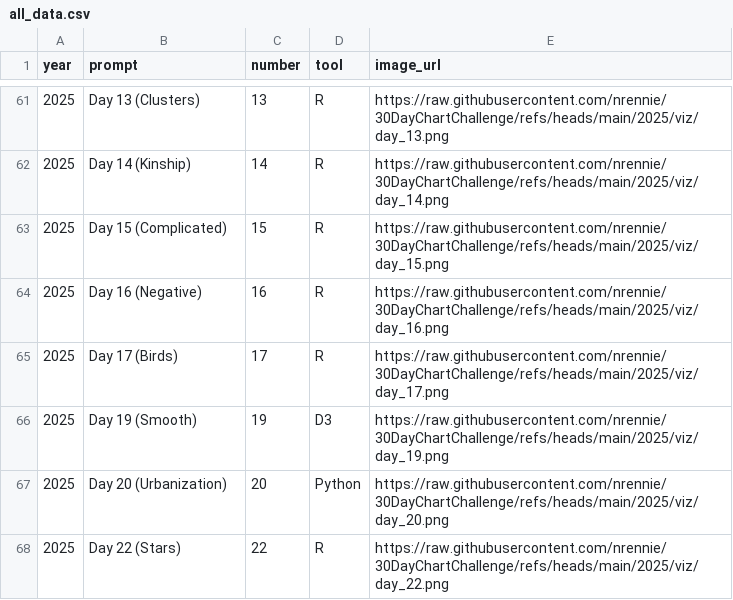
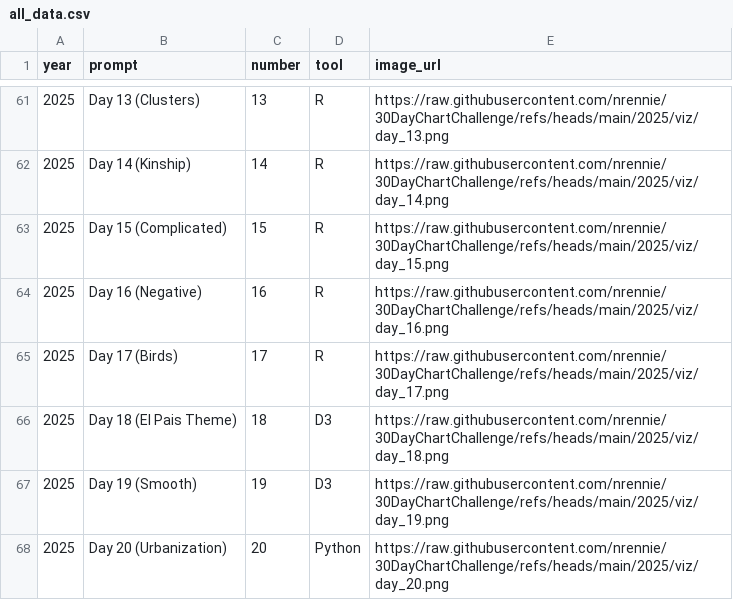
Before and after one commit to nrennie/30DayChartChallenge, a CSV file: data/all_data.csv, drawn as a sheet; only a part is shown, gaps mark what is left out; the shorter side is filled out with more unchanged rows; the diff names each change by its address in the sheet, - before the commit and + after, or states it on an @@ line.

```diff
--- a/data/all_data.csv
+++ b/data/all_data.csv
+row 66: 2025 | Day 18 (El Pais Theme) | 18 | D3 | https://raw.githubusercontent.com/nrennie/30DayChartChallenge/refs/heads/main/2025/viz/day_18.png
```
Also changed, not shown: 7 other files.
